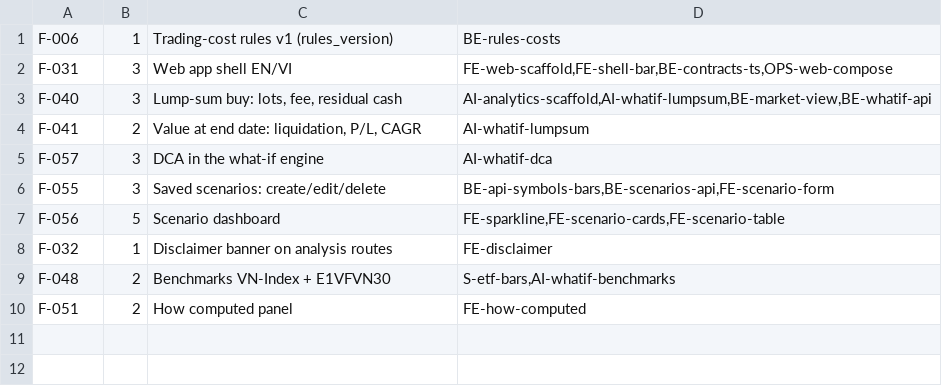
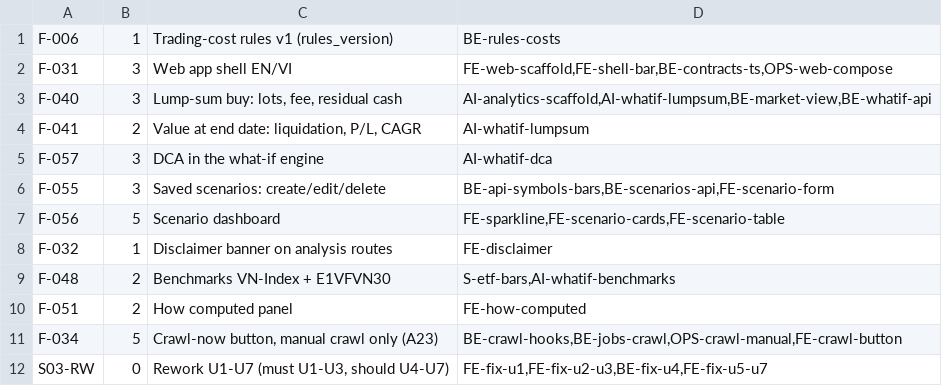
Before and after one commit to tuan666chuoikt/finance_invest, a TSV file: .finvest/sprints/sprint-03/stories.tsv, drawn as a sheet; the diff names each change by its address in the sheet, - before the commit and + after, or states it on an @@ line.

```diff
--- a/.finvest/sprints/sprint-03/stories.tsv
+++ b/.finvest/sprints/sprint-03/stories.tsv
+row 11: F-034 | 5 | Crawl-now button, manual crawl only (A23) | BE-crawl-hooks,BE-jobs-crawl,OPS-crawl-manual,FE-crawl-button
+row 12: S03-RW | 0 | Rework U1-U7 (must U1-U3, should U4-U7) | FE-fix-u1,FE-fix-u2-u3,BE-fix-u4,FE-fix-u5-u7
```
Also changed, not shown: .finvest/sprints/sprint-03/milestones.tsv, 22 other files.
